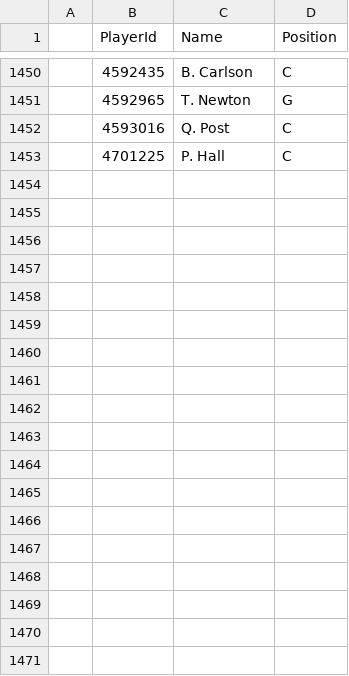
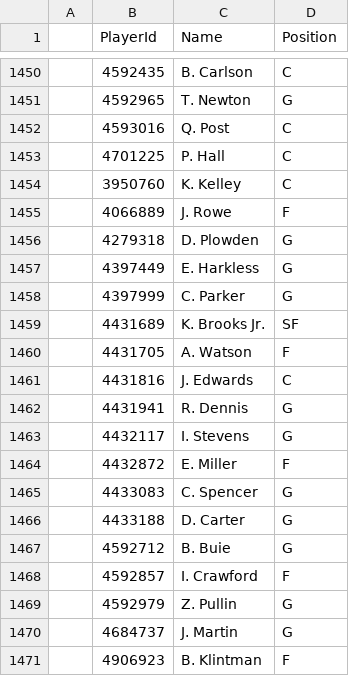
Before and after one commit to antoniomaldo/final-nba-props, a CSV file: data/manualPosition.csv, drawn as a sheet; only a part is shown, gaps mark what is left out; the diff names each change by its address in the sheet, - before the commit and + after, or states it on an @@ line.

```diff
--- a/data/manualPosition.csv
+++ b/data/manualPosition.csv
+row 1454:  | 3950760 | K. Kelley | C
+row 1455:  | 4066889 | J. Rowe | F
+row 1456:  | 4279318 | D. Plowden | G
+row 1457:  | 4397449 | E. Harkless | G
+row 1458:  | 4397999 | C. Parker | G
+row 1459:  | 4431689 | K. Brooks Jr. | SF
+row 1460:  | 4431705 | A. Watson | F
+row 1461:  | 4431816 | J. Edwards | C
+row 1462:  | 4431941 | R. Dennis | G
+row 1463:  | 4432117 | I. Stevens | G
+row 1464:  | 4432872 | E. Miller | F
+row 1465:  | 4433083 | C. Spencer | G
+row 1466:  | 4433188 | D. Carter | G
+row 1467:  | 4592712 | B. Buie | G
+row 1468:  | 4592857 | I. Crawford | F
+row 1469:  | 4592979 | Z. Pullin | G
+row 1470:  | 4684737 | J. Martin | G
+row 1471:  | 4906923 | B. Klintman | F
```
Also changed, not shown: 12 other files.
